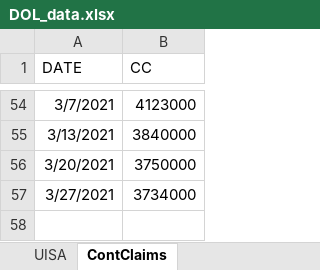
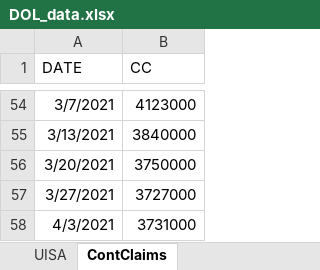
Before and after one commit to EconMike/WeeklyClaimsApril3, an Excel workbook: DOL_data.xlsx, sheet ContClaims, drawn as a sheet; only a part is shown, gaps mark what is left out; values as stored, in another font and other column widths than the file's, no borders; the diff names each change by its address in the sheet, - before the commit and + after, or states it on an @@ line.

Commit message:
Add files via upload

```diff
--- a/DOL_data.xlsx (sheet ContClaims)
+++ b/DOL_data.xlsx (sheet ContClaims)
-B57 (CC): 3734000
+B57 (CC): 3727000
+row 58: 4/3/2021 | 3731000
```
Also changed, not shown: sheet UISA.
